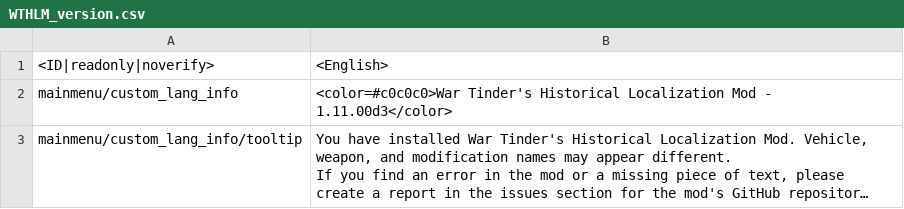
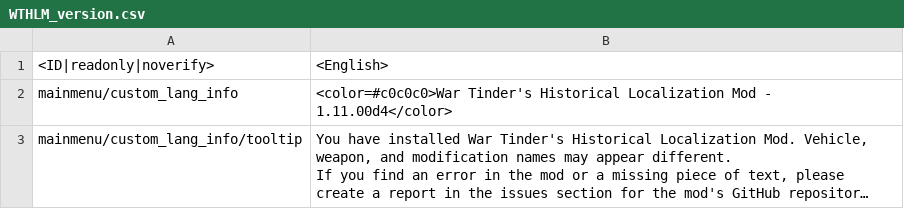
Before and after one commit to Addysaurus/lang_modding, a CSV file: WTHLM_version.csv, drawn as a sheet; long unchanged cells end in …; the diff names each change by its address in the sheet, - before the commit and + after, or states it on an @@ line.

```diff
--- a/WTHLM_version.csv
+++ b/WTHLM_version.csv
-B2: …Mod - 1.11.00d3</color>
+B2: …Mod - 1.11.00d4</color>
```
Also changed, not shown: WTHLM_units.csv, 1 other file.
